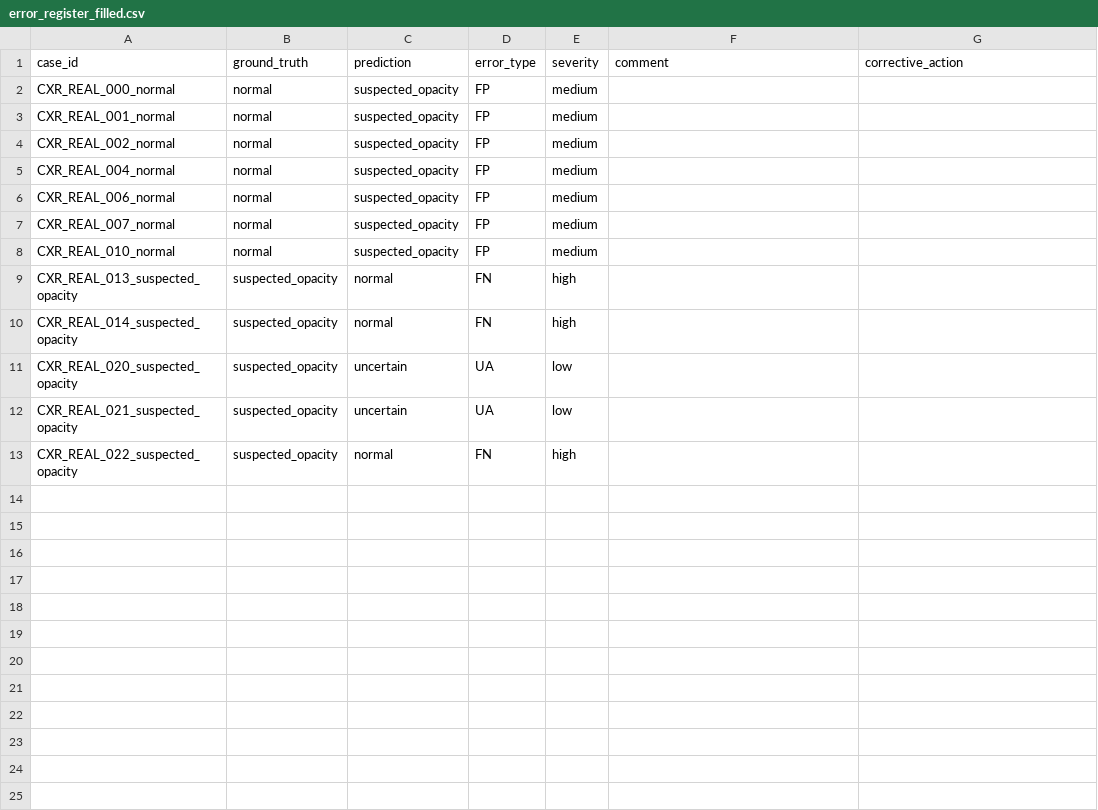
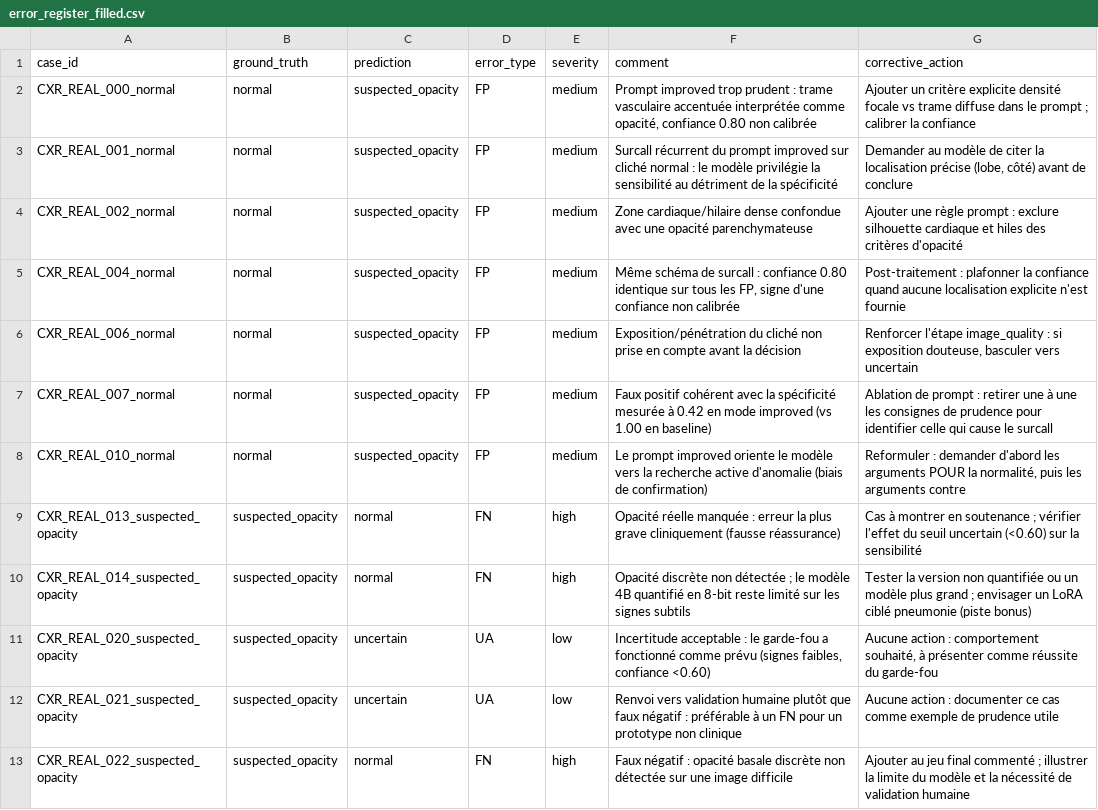
Before and after one commit to TonneauBenjamin/DS-7C-assistant-radiologue-virtuel, a CSV file: eval/error_register_filled.csv, drawn as a sheet.

Commit message:
Add analyzed error register and results summary in README
- eval/error_register_filled.csv: comments and corrective actions for all
  12 error cases (7 FP, 3 FN, 2 UA)
- README: results section, medapp documentation
- rapport final and demo script kept as local-only deliverables (gitignored)

```diff
--- a/eval/error_register_filled.csv
+++ b/eval/error_register_filled.csv
@@ -1,13 +1,13 @@
 case_id,ground_truth,prediction,error_type,severity,comment,corrective_action
-CXR_REAL_000_normal,normal,suspected_opacity,FP,medium,,
-CXR_REAL_001_normal,normal,suspected_opacity,FP,medium,,
-CXR_REAL_002_normal,normal,suspected_opacity,FP,medium,,
-CXR_REAL_004_normal,normal,suspected_opacity,FP,medium,,
-CXR_REAL_006_normal,normal,suspected_opacity,FP,medium,,
-CXR_REAL_007_normal,normal,suspected_opacity,FP,medium,,
-CXR_REAL_010_normal,normal,suspected_opacity,FP,medium,,
-CXR_REAL_013_suspected_opacity,suspected_opacity,normal,FN,high,,
-CXR_REAL_014_suspected_opacity,suspected_opacity,normal,FN,high,,
-CXR_REAL_020_suspected_opacity,suspected_opacity,uncertain,UA,low,,
-CXR_REAL_021_suspected_opacity,suspected_opacity,uncertain,UA,low,,
-CXR_REAL_022_suspected_opacity,suspected_opacity,normal,FN,high,,
+CXR_REAL_000_normal,normal,suspected_opacity,FP,medium,"Prompt improved trop prudent : trame vasculaire accentuée interprétée comme opacité, confiance 0.80 non calibrée","Ajouter un critère explicite densité focale vs trame diffuse dans le prompt ; calibrer la confiance"
+CXR_REAL_001_normal,normal,suspected_opacity,FP,medium,"Surcall récurrent du prompt improved sur cliché normal : le modèle privilégie la sensibilité au détriment de la spécificité","Demander au modèle de citer la localisation précise (lobe, côté) avant de conclure"
+CXR_REAL_002_normal,normal,suspected_opacity,FP,medium,"Zone cardiaque/hilaire dense confondue avec une opacité parenchymateuse","Ajouter une règle prompt : exclure silhouette cardiaque et hiles des critères d'opacité"
+CXR_REAL_004_normal,normal,suspected_opacity,FP,medium,"Même schéma de surcall : confiance 0.80 identique sur tous les FP, signe d'une confiance non calibrée","Post-traitement : plafonner la confiance quand aucune localisation explicite n'est fournie"
+CXR_REAL_006_normal,normal,suspected_opacity,FP,medium,"Exposition/pénétration du cliché non prise en compte avant la décision","Renforcer l'étape image_quality : si exposition douteuse, basculer vers uncertain"
+CXR_REAL_007_normal,normal,suspected_opacity,FP,medium,"Faux positif cohérent avec la spécificité mesurée à 0.42 en mode improved (vs 1.00 en baseline)","Ablation de prompt : retirer une à une les consignes de prudence pour identifier celle qui cause le surcall"
+CXR_REAL_010_normal,normal,suspected_opacity,FP,medium,"Le prompt improved oriente le modèle vers la recherche active d'anomalie (biais de confirmation)","Reformuler : demander d'abord les arguments POUR la normalité, puis les arguments contre"
+CXR_REAL_013_suspected_opacity,suspected_opacity,normal,FN,high,"Opacité réelle manquée : erreur la plus grave cliniquement (fausse réassurance)","Cas à montrer en soutenance ; vérifier l'effet du seuil uncertain (<0.60) sur la sensibilité"
+CXR_REAL_014_suspected_opacity,suspected_opacity,normal,FN,high,"Opacité discrète non détectée ; le modèle 4B quantifié en 8-bit reste limité sur les signes subtils","Tester la version non quantifiée ou un modèle plus grand ; envisager un LoRA ciblé pneumonie (piste bonus)"
+CXR_REAL_020_suspected_opacity,suspected_opacity,uncertain,UA,low,"Incertitude acceptable : le garde-fou a fonctionné comme prévu (signes faibles, confiance <0.60)","Aucune action : comportement souhaité, à présenter comme réussite du garde-fou"
+CXR_REAL_021_suspected_opacity,suspected_opacity,uncertain,UA,low,"Renvoi vers validation humaine plutôt que faux négatif : préférable à un FN pour un prototype non clinique","Aucune action : documenter ce cas comme exemple de prudence utile"
+CXR_REAL_022_suspected_opacity,suspected_opacity,normal,FN,high,"Faux négatif : opacité basale discrète non détectée sur une image difficile","Ajouter au jeu final commenté ; illustrer la limite du modèle et la nécessité de validation humaine"
```
Also changed, not shown: 2 other files.
